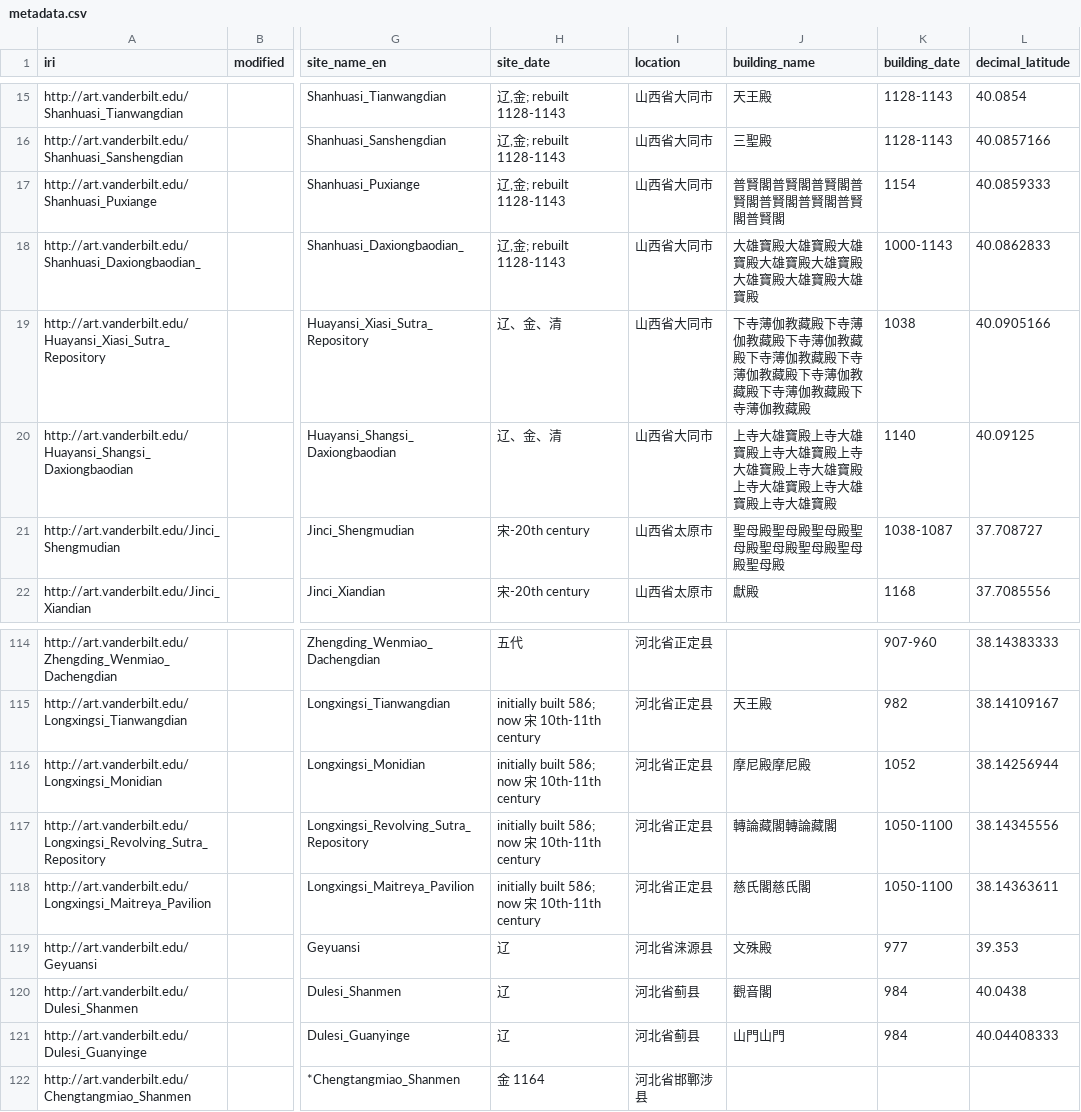
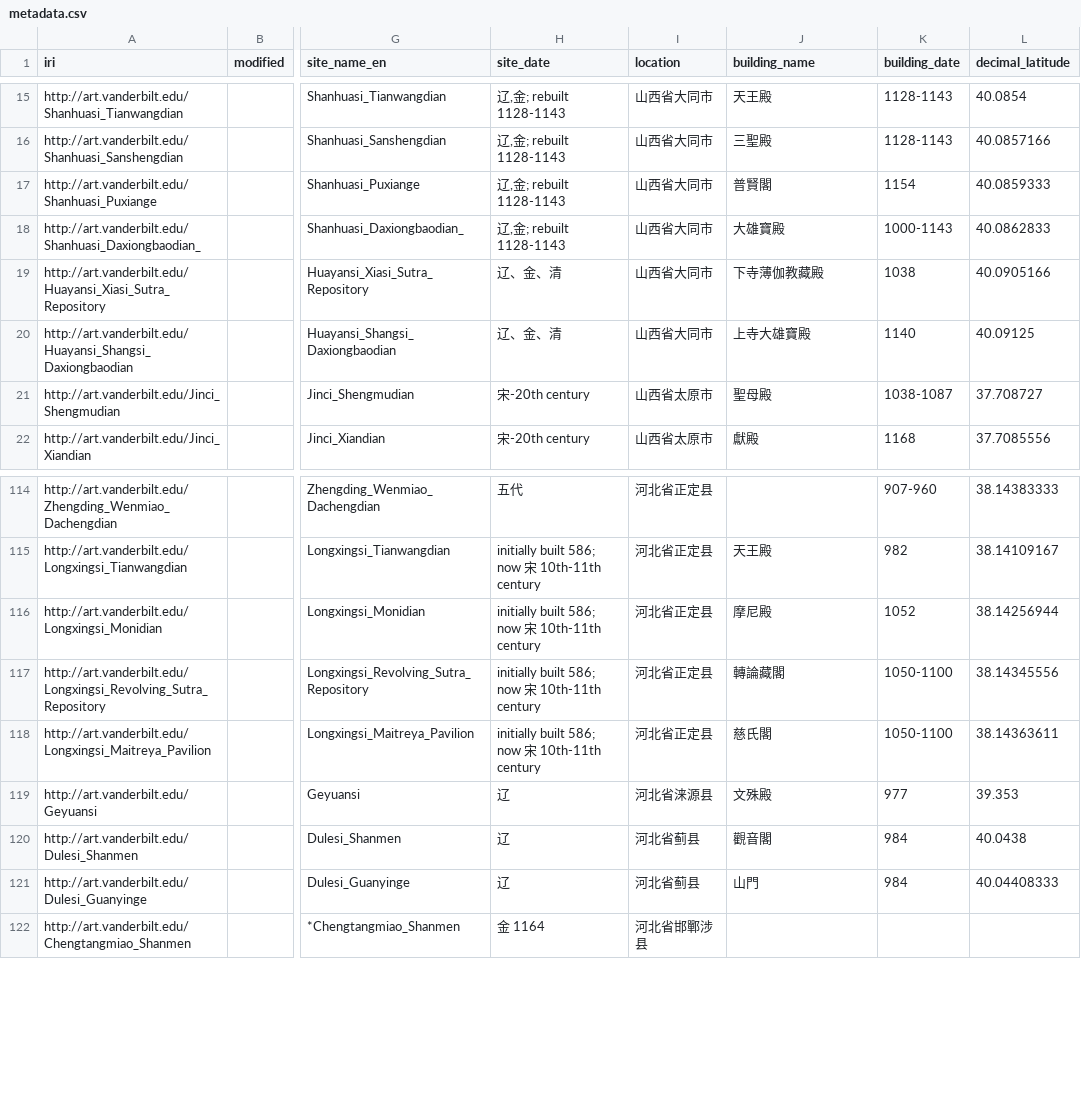
Before and after one commit to HeardLibrary/semantic-web, a CSV file: 2016-fall/tang-song/metadata.csv, drawn as a sheet; only a part is shown, gaps mark what is left out; the diff names each change by its address in the sheet, - before the commit and + after, or states it on an @@ line.

Commit message:
removed duplicat characters in building name

```diff
--- a/2016-fall/tang-song/metadata.csv
+++ b/2016-fall/tang-song/metadata.csv
-J17 (building_name): 普賢閣普賢閣普賢閣普賢閣普賢閣普賢閣普賢閣普賢閣
+J17 (building_name): 普賢閣
-J18 (building_name): 大雄寶殿大雄寶殿大雄寶殿大雄寶殿大雄寶殿大雄寶殿大雄寶殿大雄寶殿
+J18 (building_name): 大雄寶殿
-J19 (building_name): 下寺薄伽教藏殿下寺薄伽教藏殿下寺薄伽教藏殿下寺薄伽教藏殿下寺薄伽教藏殿下寺薄伽教藏殿下寺薄伽教藏殿下寺薄伽教藏殿
+J19 (building_name): 下寺薄伽教藏殿
-J20 (building_name): 上寺大雄寶殿上寺大雄寶殿上寺大雄寶殿上寺大雄寶殿上寺大雄寶殿上寺大雄寶殿上寺大雄寶殿上寺大雄寶殿
+J20 (building_name): 上寺大雄寶殿
-J21 (building_name): 聖母殿聖母殿聖母殿聖母殿聖母殿聖母殿聖母殿聖母殿
+J21 (building_name): 聖母殿
-J116 (building_name): 摩尼殿摩尼殿
+J116 (building_name): 摩尼殿
-J117 (building_name): 轉論藏閣轉論藏閣
+J117 (building_name): 轉論藏閣
-J118 (building_name): 慈氏閣慈氏閣
+J118 (building_name): 慈氏閣
-J121 (building_name): 山門山門
+J121 (building_name): 山門
```
